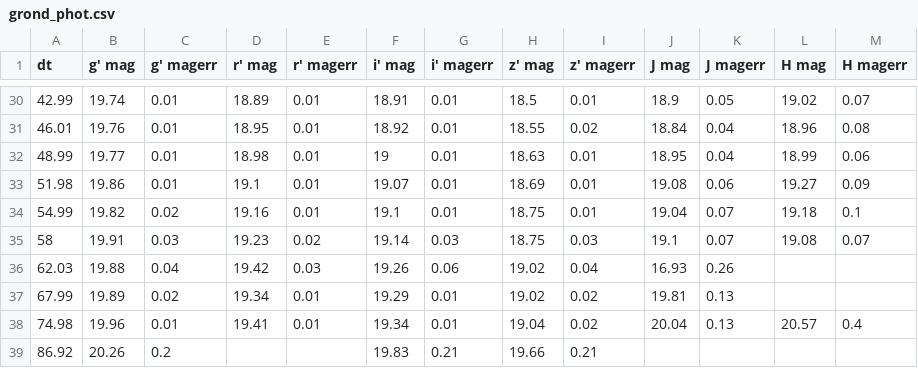
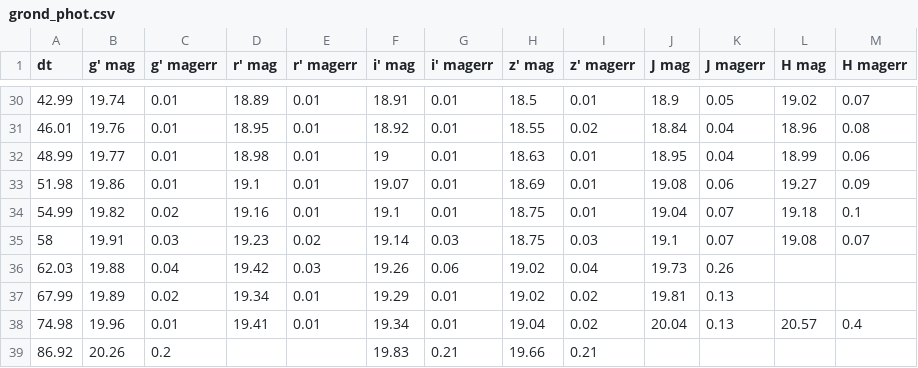
Before and after one commit to jselsing/GRB171205A, a CSV file: data/grond_phot.csv, drawn as a sheet; only a part is shown, gaps mark what is left out.

Commit message:
Add GROND light-curve

```diff
--- a/data/grond_phot.csv
+++ b/data/grond_phot.csv
@@ -35,3 +35,3 @@ dt,g' mag,g' magerr,r' mag,r' magerr,i' mag,i' magerr,z' mag,z' magerr,J mag,J m
 58,19.91,0.03,19.23,0.02,19.14,0.03,18.75,0.03,19.1,0.07,19.08,0.07
-62.03,19.88,0.04,19.42,0.03,19.26,0.06,19.02,0.04,16.93,0.26,,
+62.03,19.88,0.04,19.42,0.03,19.26,0.06,19.02,0.04,19.73,0.26,,
 67.99,19.89,0.02,19.34,0.01,19.29,0.01,19.02,0.02,19.81,0.13,,
```
Also changed, not shown: 15 other files.
